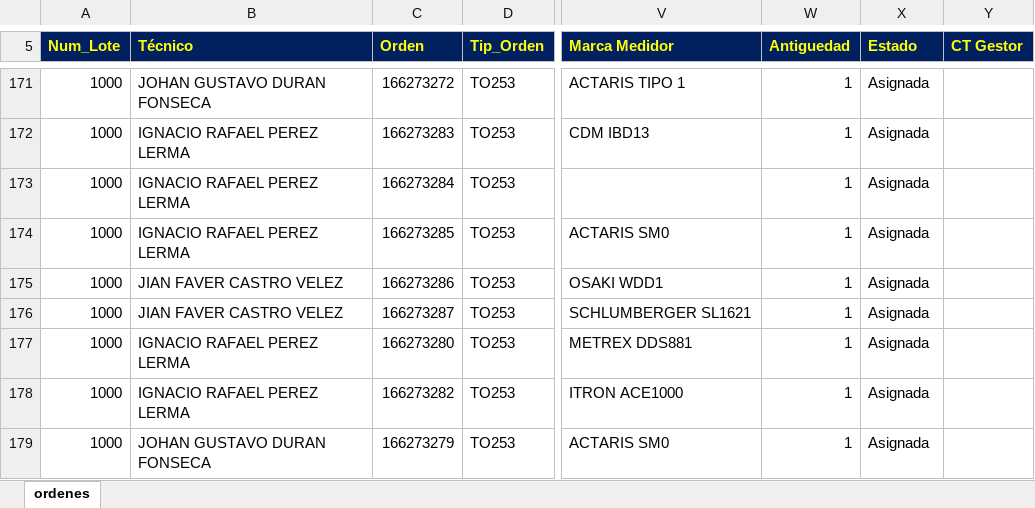
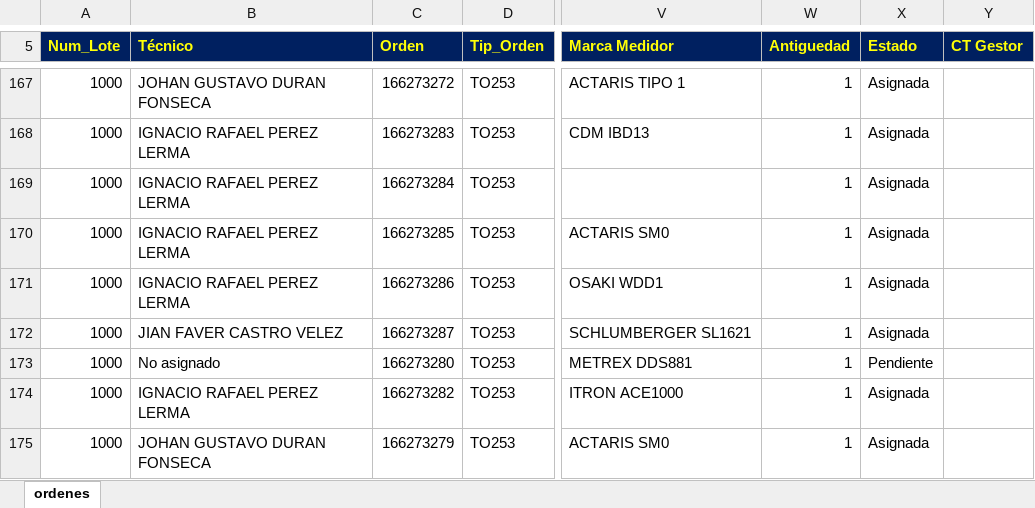
Before and after one commit to vikano27-debug/Dashboard_ING_VOA, an Excel workbook: siprem_latest.xlsx, sheet ordenes, drawn as a sheet; only a part is shown, gaps mark what is left out; values as stored, in another font and other column widths than the file's, no borders; addresses are those after the commit; the diff covers the shown part only; the diff names each change by its address in the sheet, - before the commit and + after, or states it on an @@ line.

```diff
--- a/siprem_latest.xlsx (sheet ordenes)
+++ b/siprem_latest.xlsx (sheet ordenes)
-B171 (Técnico): JIAN FAVER CASTRO VELEZ
+B171 (Técnico): IGNACIO RAFAEL PEREZ LERMA
-B173 (Técnico): IGNACIO RAFAEL PEREZ LERMA
+B173 (Técnico): No asignado
-X173 (Estado): Asignada
+X173 (Estado): Pendiente
```
Also changed, not shown: 19 added rows, 38 removed rows and 60 edited cells elsewhere in this sheet.
